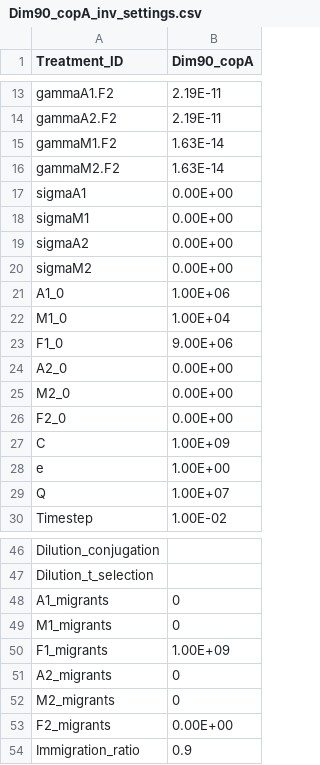
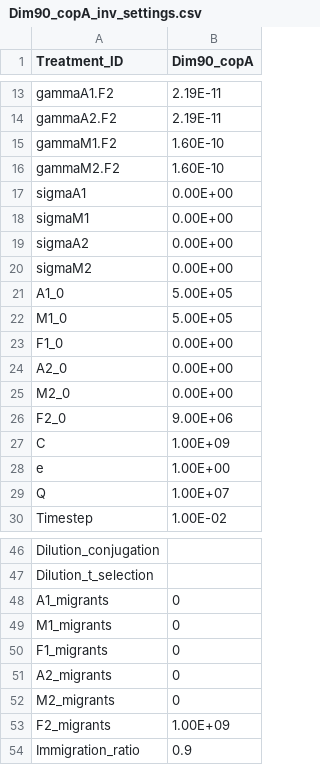
Before and after one commit to es-duan/PETRI, a CSV file: input_data/case_study_sims/Dim90_copA_inv_settings.csv, drawn as a sheet; only a part is shown, gaps mark what is left out.

```diff
--- a/input_data/case_study_sims/Dim90_copA_inv_settings.csv
+++ b/input_data/case_study_sims/Dim90_copA_inv_settings.csv
@@ -14,4 +14,4 @@ gammaA1.F2,2.19E-11
 gammaA2.F2,2.19E-11
-gammaM1.F2,1.63E-14
-gammaM2.F2,1.63E-14
+gammaM1.F2,1.60E-10
+gammaM2.F2,1.60E-10
 sigmaA1,0.00E+00
@@ -20,8 +20,8 @@ sigmaA2,0.00E+00
 sigmaM2,0.00E+00
-A1_0,1.00E+06
-M1_0,1.00E+04
-F1_0,9.00E+06
+A1_0,5.00E+05
+M1_0,5.00E+05
+F1_0,0.00E+00
 A2_0,0.00E+00
 M2_0,0.00E+00
-F2_0,0.00E+00
+F2_0,9.00E+06
 C,1.00E+09
@@ -49,6 +49,6 @@ A1_migrants,0
 M1_migrants,0
-F1_migrants,1.00E+09
+F1_migrants,0
 A2_migrants,0
 M2_migrants,0
-F2_migrants,0.00E+00
+F2_migrants,1.00E+09
 Immigration_ratio,0.9
```
Also changed, not shown: results/case_study_sims/Dim90_copA/Dim90_copA_density_plot_df.csv, results/case_study_sims/Dim90_copA/Dim90_copA_frequency_plot_df.csv, 15 other files.
